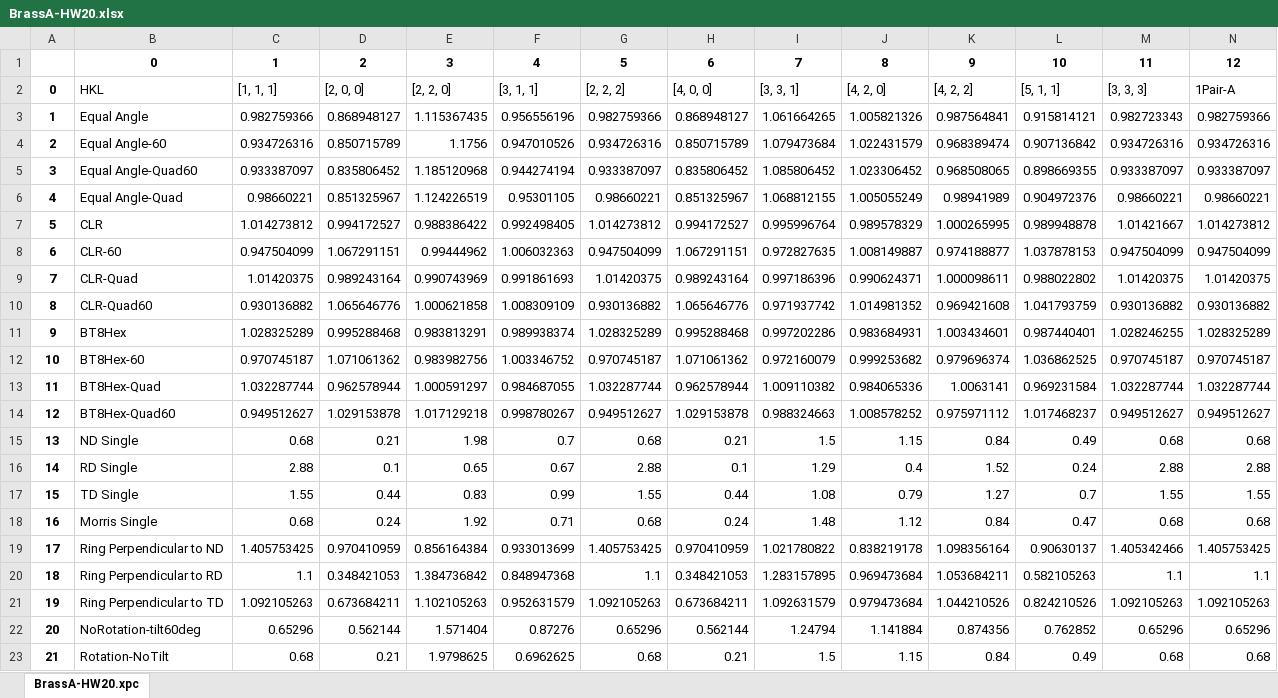
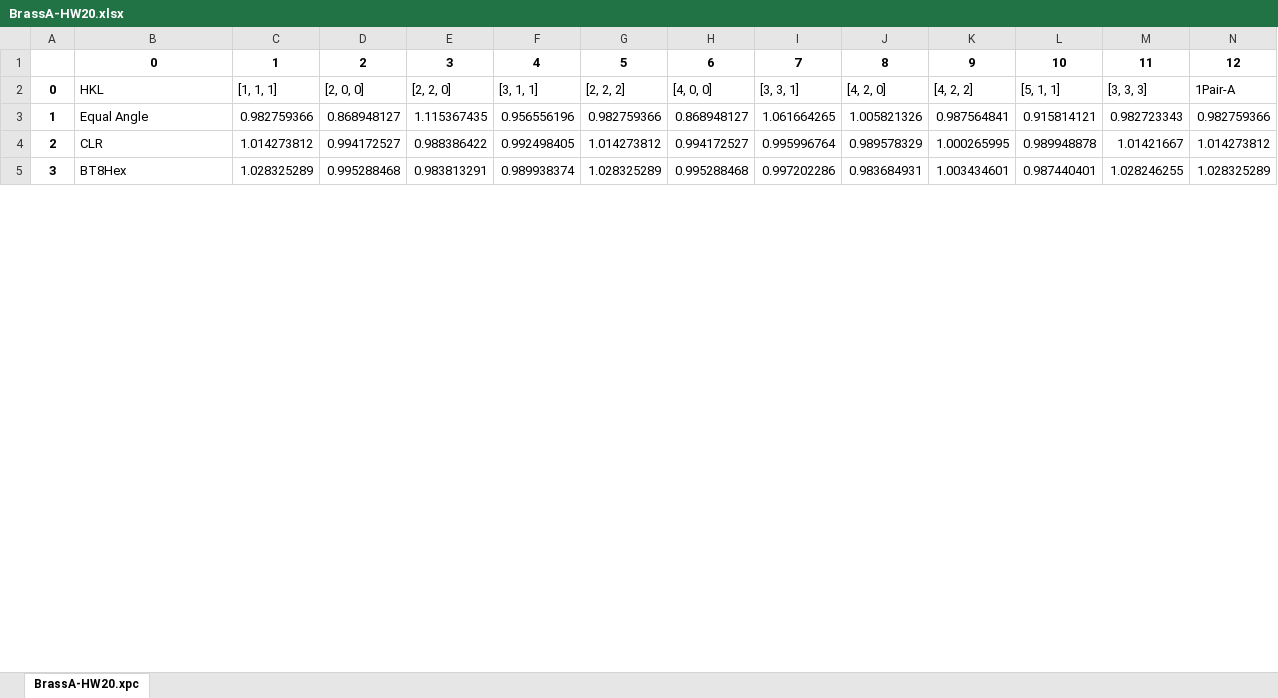
Before and after one commit to usnistgov/Texture-Sampling-PhaseMeasurement-BiasErrors, an Excel workbook: JupyterNotebooks/AveragedIntensities-SRP/BrassA-HW20.xlsx, sheet BrassA-HW20.xpc, drawn as a sheet; only a part is shown; values as stored, in another font and other column widths than the file's, no borders; removed rows and columns are numbered as before the commit, all else as after; rows hold the shown columns only; the diff covers the shown part only; the diff names each change by its address in the sheet, - before the commit and + after, or states it on an @@ line.

```diff
--- a/JupyterNotebooks/AveragedIntensities-SRP/BrassA-HW20.xlsx (sheet BrassA-HW20.xpc)
+++ b/JupyterNotebooks/AveragedIntensities-SRP/BrassA-HW20.xlsx (sheet BrassA-HW20.xpc)
-row 4: 2 | Equal Angle-60 | 0.934726316 | 0.850715789 | 1.1756 | 0.947010526 | 0.934726316 | 0.850715789 | 1.079473684 | 1.022431579 | 0.968389474 | 0.907136842 | 0.934726316 | 0.934726316
-row 5: 3 | Equal Angle-Quad60 | 0.933387097 | 0.835806452 | 1.185120968 | 0.944274194 | 0.933387097 | 0.835806452 | 1.085806452 | 1.023306452 | 0.968508065 | 0.898669355 | 0.933387097 | 0.933387097
-row 6: 4 | Equal Angle-Quad | 0.98660221 | 0.851325967 | 1.124226519 | 0.95301105 | 0.98660221 | 0.851325967 | 1.068812155 | 1.005055249 | 0.98941989 | 0.904972376 | 0.98660221 | 0.98660221
@@ column A renumbered between rows 4 and 7 @@
-row 8: 6 | CLR-60 | 0.947504099 | 1.067291151 | 0.99444962 | 1.006032363 | 0.947504099 | 1.067291151 | 0.972827635 | 1.008149887 | 0.974188877 | 1.037878153 | 0.947504099 | 0.947504099
-row 9: 7 | CLR-Quad | 1.01420375 | 0.989243164 | 0.990743969 | 0.991861693 | 1.01420375 | 0.989243164 | 0.997186396 | 0.990624371 | 1.000098611 | 0.988022802 | 1.01420375 | 1.01420375
-row 10: 8 | CLR-Quad60 | 0.930136882 | 1.065646776 | 1.000621858 | 1.008309109 | 0.930136882 | 1.065646776 | 0.971937742 | 1.014981352 | 0.969421608 | 1.041793759 | 0.930136882 | 0.930136882
-row 12: 10 | BT8Hex-60 | 0.970745187 | 1.071061362 | 0.983982756 | 1.003346752 | 0.970745187 | 1.071061362 | 0.972160079 | 0.999253682 | 0.979696374 | 1.036862525 | 0.970745187 | 0.970745187
-row 13: 11 | BT8Hex-Quad | 1.032287744 | 0.962578944 | 1.000591297 | 0.984687055 | 1.032287744 | 0.962578944 | 1.009110382 | 0.984065336 | 1.0063141 | 0.969231584 | 1.032287744 | 1.032287744
-row 14: 12 | BT8Hex-Quad60 | 0.949512627 | 1.029153878 | 1.017129218 | 0.998780267 | 0.949512627 | 1.029153878 | 0.988324663 | 1.008578252 | 0.975971112 | 1.017468237 | 0.949512627 | 0.949512627
-row 15: 13 | ND Single | 0.68 | 0.21 | 1.98 | 0.7 | 0.68 | 0.21 | 1.5 | 1.15 | 0.84 | 0.49 | 0.68 | 0.68
-row 16: 14 | RD Single | 2.88 | 0.1 | 0.65 | 0.67 | 2.88 | 0.1 | 1.29 | 0.4 | 1.52 | 0.24 | 2.88 | 2.88
-row 17: 15 | TD Single | 1.55 | 0.44 | 0.83 | 0.99 | 1.55 | 0.44 | 1.08 | 0.79 | 1.27 | 0.7 | 1.55 | 1.55
-row 18: 16 | Morris Single | 0.68 | 0.24 | 1.92 | 0.71 | 0.68 | 0.24 | 1.48 | 1.12 | 0.84 | 0.47 | 0.68 | 0.68
-row 19: 17 | Ring Perpendicular to ND | 1.405753425 | 0.970410959 | 0.856164384 | 0.933013699 | 1.405753425 | 0.970410959 | 1.021780822 | 0.838219178 | 1.098356164 | 0.90630137 | 1.405342466 | 1.405753425
-row 20: 18 | Ring Perpendicular to RD | 1.1 | 0.348421053 | 1.384736842 | 0.848947368 | 1.1 | 0.348421053 | 1.283157895 | 0.969473684 | 1.053684211 | 0.582105263 | 1.1 | 1.1
-row 21: 19 | Ring Perpendicular to TD | 1.092105263 | 0.673684211 | 1.102105263 | 0.952631579 | 1.092105263 | 0.673684211 | 1.092631579 | 0.979473684 | 1.044210526 | 0.824210526 | 1.092105263 | 1.092105263
-row 22: 20 | NoRotation-tilt60deg | 0.65296 | 0.562144 | 1.571404 | 0.87276 | 0.65296 | 0.562144 | 1.24794 | 1.141884 | 0.874356 | 0.762852 | 0.65296 | 0.65296
-row 23: 21 | Rotation-NoTilt | 0.68 | 0.21 | 1.9798625 | 0.6962625 | 0.68 | 0.21 | 1.5 | 1.15 | 0.84 | 0.49 | 0.68 | 0.68
```
Also changed, not shown: 1 added row and 35 removed rows elsewhere in this sheet, JupyterNotebooks/AveragedIntensities-SRP/BetaFiberA-HW20.xlsx, JupyterNotebooks/AveragedIntensities-SRP/CopperA-HW20.xlsx, 17 other files.
